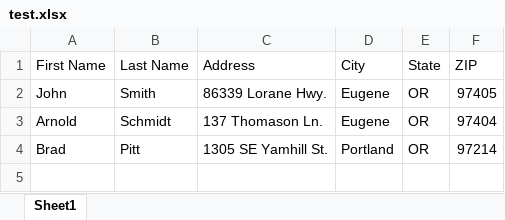
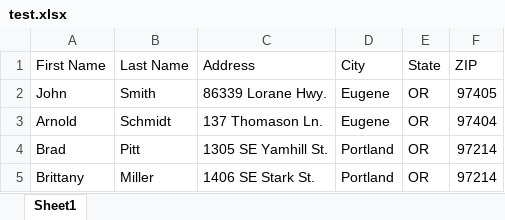
Before and after one commit to alivesay/mightymap.github.io, an Excel workbook: test_data/test.xlsx, sheet Sheet1, drawn as a sheet; values as stored, in another font and other column widths than the file's, no borders; the diff names each change by its address in the sheet, - before the commit and + after, or states it on an @@ line.

```diff
--- a/test_data/test.xlsx (sheet Sheet1)
+++ b/test_data/test.xlsx (sheet Sheet1)
+row 5: Brittany | Miller | 1406 SE Stark St. | Portland | OR | 97214
```
Also changed, not shown: 4 other files.
